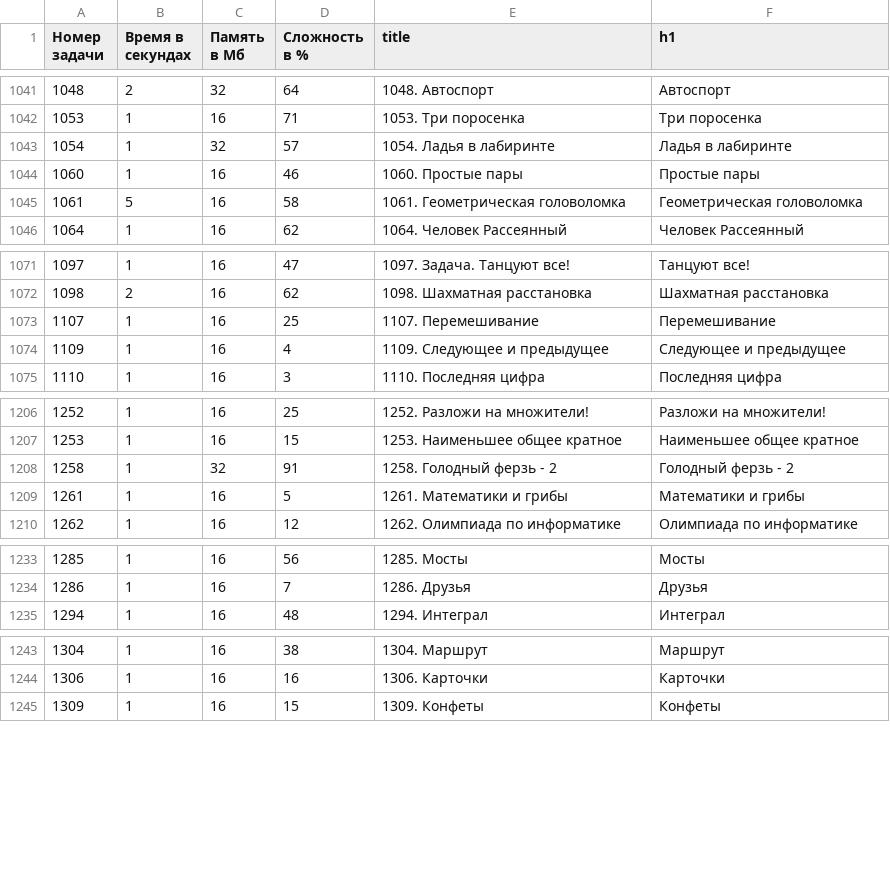
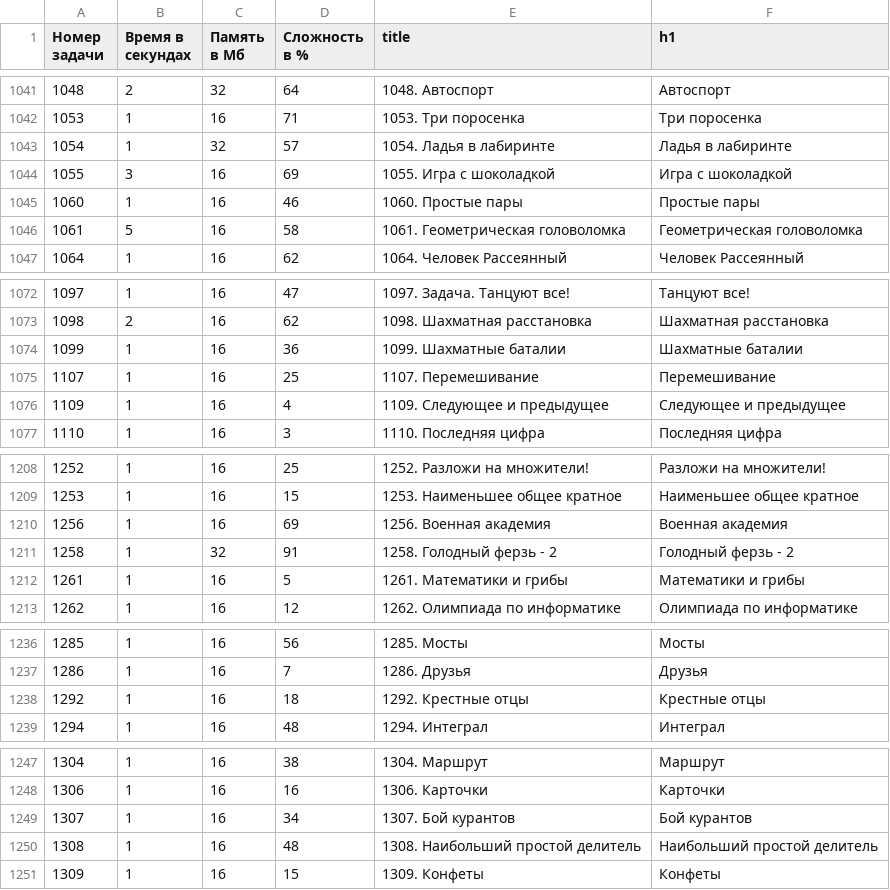
Before and after one commit to BorisMenshikov/acmp-problem-complexity-data, a CSV file: acmp-problem-info-current.csv, drawn as a sheet; only a part is shown, gaps mark what is left out; the diff covers the shown part only.

```diff
--- a/acmp-problem-info-current.csv
+++ b/acmp-problem-info-current.csv
@@ -1043,2 +1043,3 @@
 1054,1,32,57,1054. Ладья в лабиринте,Ладья в лабиринте
+1055,3,16,69,1055. Игра с шоколадкой,Игра с шоколадкой
 1060,1,16,46,1060. Простые пары,Простые пары
@@ -1072,2 +1073,3 @@
 1098,2,16,62,1098. Шахматная расстановка,Шахматная расстановка
+1099,1,16,36,1099. Шахматные баталии,Шахматные баталии
 1107,1,16,25,1107. Перемешивание,Перемешивание
@@ -1207,2 +1209,3 @@
 1253,1,16,15,1253. Наименьшее общее кратное,Наименьшее общее кратное
+1256,1,16,69,1256. Военная академия,Военная академия
 1258,1,32,91,1258. Голодный ферзь - 2,Голодный ферзь - 2
@@ -1234,2 +1237,3 @@
 1286,1,16,7,1286. Друзья,Друзья
+1292,1,16,18,1292. Крестные отцы,Крестные отцы
 1294,1,16,48,1294. Интеграл,Интеграл
@@ -1244,2 +1248,4 @@
 1306,1,16,16,1306. Карточки,Карточки
+1307,1,16,34,1307. Бой курантов,Бой курантов
+1308,1,16,48,1308. Наибольший простой делитель,Наибольший простой делитель
 1309,1,16,15,1309. Конфеты,Конфеты
```
Also changed, not shown: 1 added row elsewhere in this file, acmp-problem-complexity-current.csv, 1 other file.
